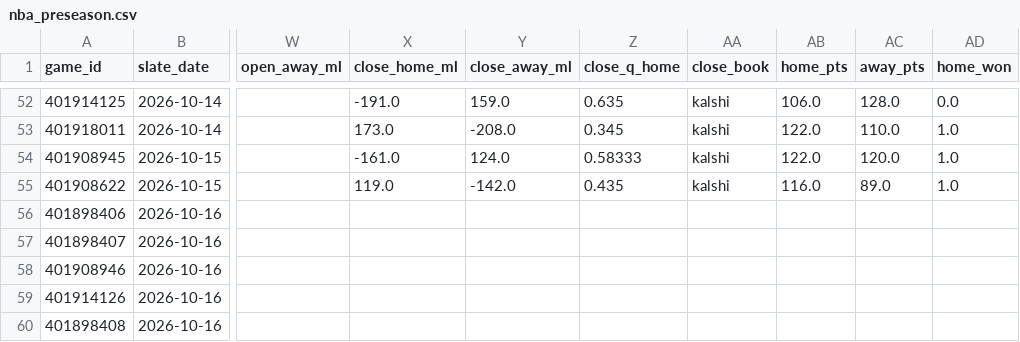
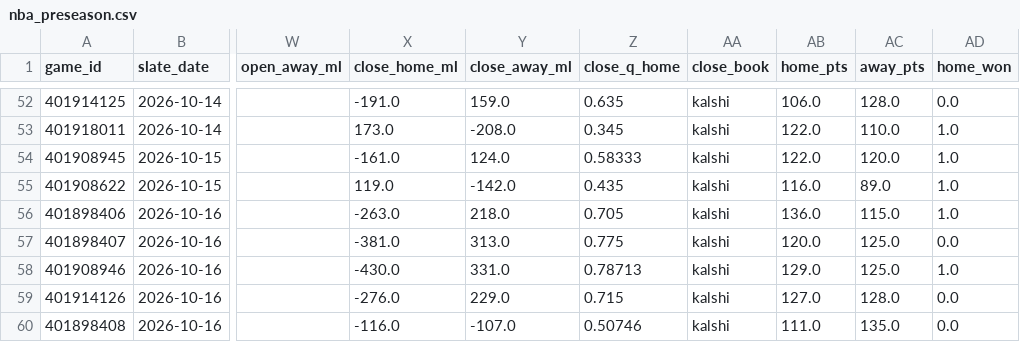
Before and after one commit to Dave356w/nba-matchups, a CSV file: data/nba_preseason.csv, drawn as a sheet; only a part is shown, gaps mark what is left out; the diff covers the shown part only; the diff names each change by its address in the sheet, - before the commit and + after, or states it on an @@ line.

```diff
--- a/data/nba_preseason.csv
+++ b/data/nba_preseason.csv
-X56 (close_home_ml): (empty)
+X56 (close_home_ml): -263.0
-Y56 (close_away_ml): (empty)
+Y56 (close_away_ml): 218.0
-Z56 (close_q_home): (empty)
+Z56 (close_q_home): 0.705
-AA56:AA60 (close_book): (empty)
+AA56:AA60 (close_book): kalshi
-AB56 (home_pts): (empty)
+AB56 (home_pts): 136.0
-AC56 (away_pts): (empty)
+AC56 (away_pts): 115.0
-AD56 (home_won): (empty)
+AD56 (home_won): 1.0
-X57 (close_home_ml): (empty)
+X57 (close_home_ml): -381.0
-Y57 (close_away_ml): (empty)
+Y57 (close_away_ml): 313.0
-Z57 (close_q_home): (empty)
+Z57 (close_q_home): 0.775
-AB57 (home_pts): (empty)
+AB57 (home_pts): 120.0
-AC57:AC58 (away_pts): (empty)
+AC57:AC58 (away_pts): 125.0
-AD57 (home_won): (empty)
+AD57 (home_won): 0.0
-X58 (close_home_ml): (empty)
+X58 (close_home_ml): -430.0
-Y58 (close_away_ml): (empty)
+Y58 (close_away_ml): 331.0
-Z58 (close_q_home): (empty)
+Z58 (close_q_home): 0.78713
-AB58 (home_pts): (empty)
+AB58 (home_pts): 129.0
-AD58 (home_won): (empty)
+AD58 (home_won): 1.0
-X59 (close_home_ml): (empty)
+X59 (close_home_ml): -276.0
-Y59 (close_away_ml): (empty)
+Y59 (close_away_ml): 229.0
-Z59 (close_q_home): (empty)
+Z59 (close_q_home): 0.715
-AB59 (home_pts): (empty)
+AB59 (home_pts): 127.0
-AC59 (away_pts): (empty)
+AC59 (away_pts): 128.0
-AD59:AD60 (home_won): (empty)
+AD59:AD60 (home_won): 0.0
-X60 (close_home_ml): (empty)
+X60 (close_home_ml): -116.0
-Y60 (close_away_ml): (empty)
+Y60 (close_away_ml): -107.0
-Z60 (close_q_home): (empty)
+Z60 (close_q_home): 0.50746
-AB60 (home_pts): (empty)
+AB60 (home_pts): 111.0
-AC60 (away_pts): (empty)
+AC60 (away_pts): 135.0
```
Also changed, not shown: 28 edited cells elsewhere in this file, 1 other file.
